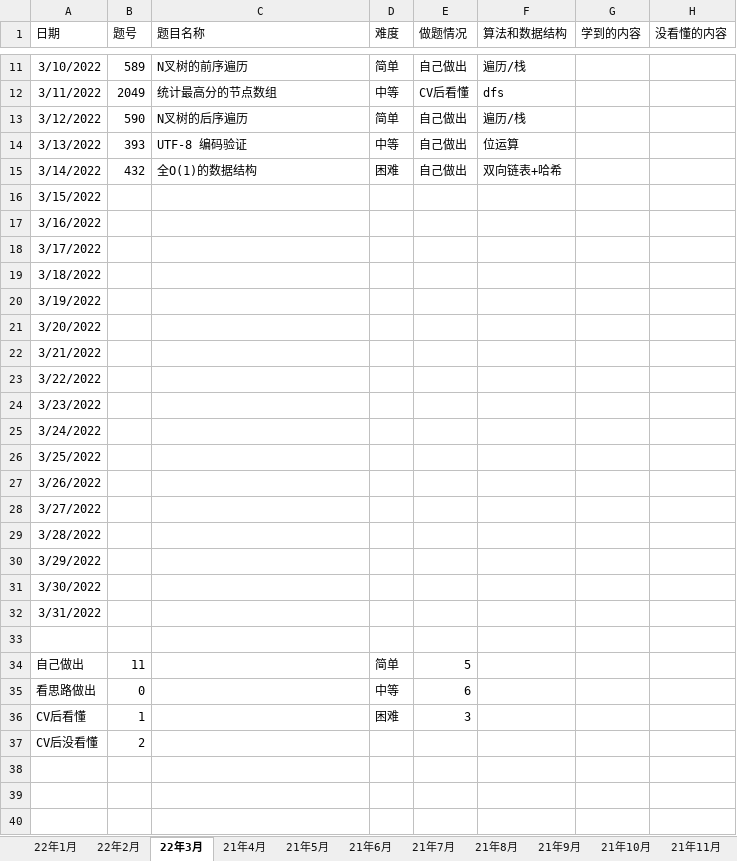
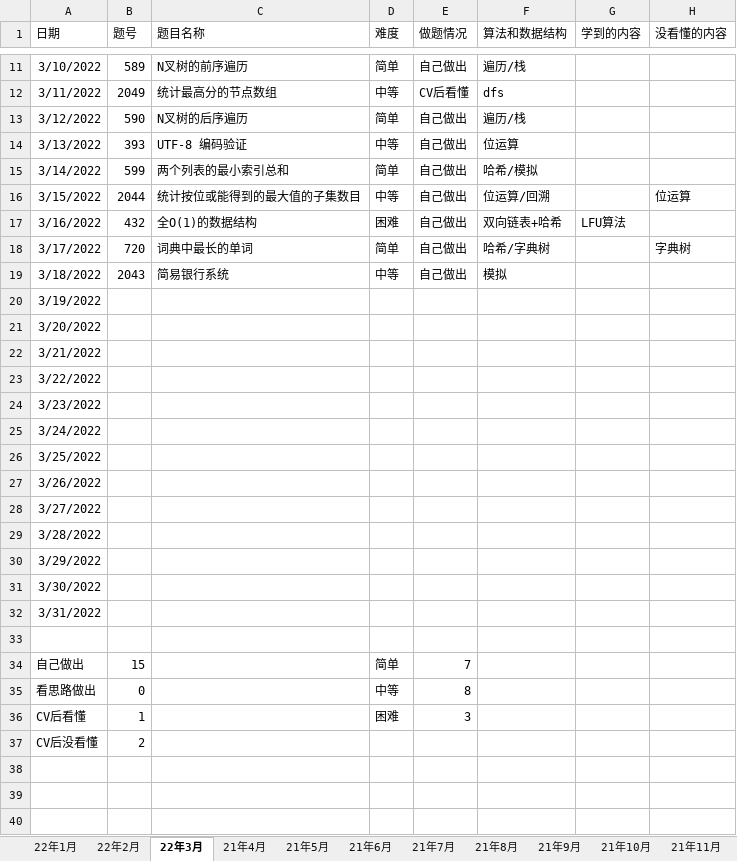
Before and after one commit to S-N-O-R-L-A-X/leetcode, an Excel workbook: 22年力扣每日一题做题情况.xlsx, sheet 22年3月, drawn as a sheet; only a part is shown, gaps mark what is left out; values as stored, in another font and other column widths than the file's, no borders; charts and pictures not drawn; the diff names each change by its address in the sheet, - before the commit and + after, or states it on an @@ line.

Commit message:
3-18

```diff
--- a/22年力扣每日一题做题情况.xlsx (sheet 22年3月)
+++ b/22年力扣每日一题做题情况.xlsx (sheet 22年3月)
-B15 (题号): 432
+B15 (题号): 599
-C15 (题目名称): 全O(1)的数据结构
+C15 (题目名称): 两个列表的最小索引总和
-D15 (难度): 困难
+D15 (难度): 简单
-F15 (算法和数据结构): 双向链表+哈希
+F15 (算法和数据结构): 哈希/模拟
-B16 (题号): (empty)
+B16 (题号): 2044
-C16 (题目名称): (empty)
+C16 (题目名称): 统计按位或能得到的最大值的子集数目
-D16 (难度): (empty)
+D16 (难度): 中等
-E16:E19 (做题情况): (empty)
+E16:E19 (做题情况): 自己做出
-F16 (算法和数据结构): (empty)
+F16 (算法和数据结构): 位运算/回溯
-H16 (没看懂的内容): (empty)
+H16 (没看懂的内容): 位运算
-B17 (题号): (empty)
+B17 (题号): 432
-C17 (题目名称): (empty)
+C17 (题目名称): 全O(1)的数据结构
-D17 (难度): (empty)
+D17 (难度): 困难
-F17 (算法和数据结构): (empty)
+F17 (算法和数据结构): 双向链表+哈希
-G17 (学到的内容): (empty)
+G17 (学到的内容): LFU算法
-B18 (题号): (empty)
+B18 (题号): 720
-C18 (题目名称): (empty)
+C18 (题目名称): 词典中最长的单词
-D18 (难度): (empty)
+D18 (难度): 简单
-F18 (算法和数据结构): (empty)
+F18 (算法和数据结构): 哈希/字典树
-H18 (没看懂的内容): (empty)
+H18 (没看懂的内容): 字典树
-B19 (题号): (empty)
+B19 (题号): 2043
-C19 (题目名称): (empty)
+C19 (题目名称): 简易银行系统
-D19 (难度): (empty)
+D19 (难度): 中等
-F19 (算法和数据结构): (empty)
+F19 (算法和数据结构): 模拟
-B34 (题号): 11
+B34 (题号): 15
-E34 (做题情况): 5
+E34 (做题情况): 7
-E35 (做题情况): 6
+E35 (做题情况): 8
```
Also changed, not shown: sheet 汇总, charts or pictures.
